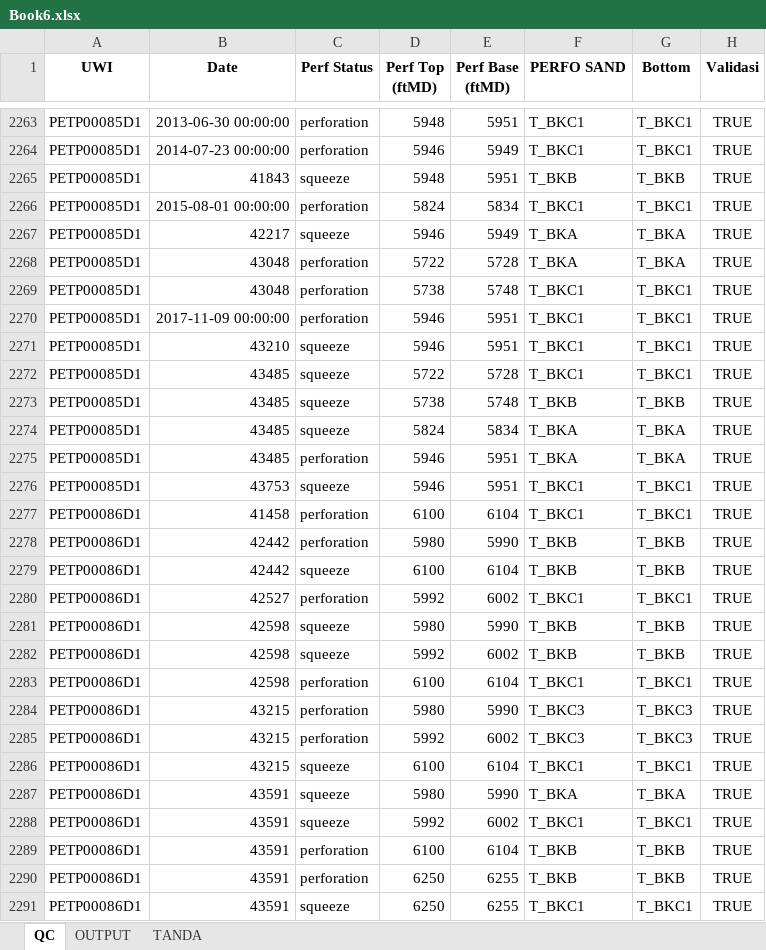
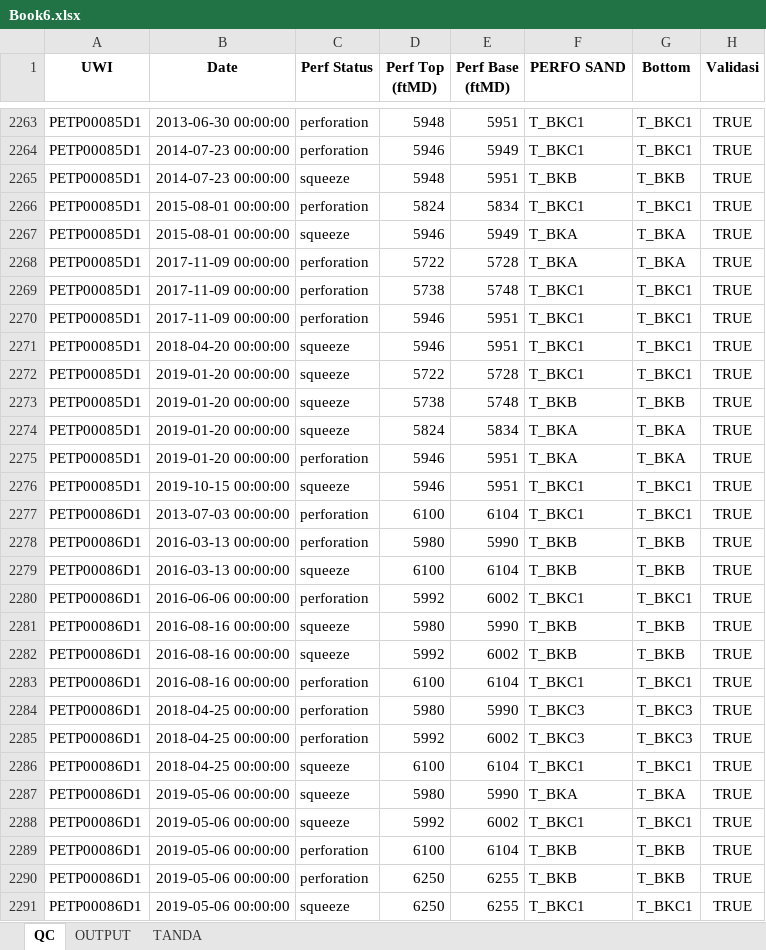
Before and after one commit to qckid98/LAPI-FAKHRI, an Excel workbook: Book6.xlsx, sheet QC, drawn as a sheet; only a part is shown, gaps mark what is left out; values as stored, in another font and other column widths than the file's, no borders; charts and pictures not drawn; the diff covers the shown part only; the diff names each change by its address in the sheet, - before the commit and + after, or states it on an @@ line.

```diff
--- a/Book6.xlsx (sheet QC)
+++ b/Book6.xlsx (sheet QC)
-B2265 (Date): 41843
+B2265 (Date): 2014-07-23 00:00:00
-B2267 (Date): 42217
+B2267 (Date): 2015-08-01 00:00:00
-B2268:B2269 (Date): 43048
+B2268:B2269 (Date): 2017-11-09 00:00:00
-B2271 (Date): 43210
+B2271 (Date): 2018-04-20 00:00:00
-B2272:B2275 (Date): 43485
+B2272:B2275 (Date): 2019-01-20 00:00:00
-B2276 (Date): 43753
+B2276 (Date): 2019-10-15 00:00:00
-B2277 (Date): 41458
+B2277 (Date): 2013-07-03 00:00:00
-B2278:B2279 (Date): 42442
+B2278:B2279 (Date): 2016-03-13 00:00:00
-B2280 (Date): 42527
+B2280 (Date): 2016-06-06 00:00:00
-B2281:B2283 (Date): 42598
+B2281:B2283 (Date): 2016-08-16 00:00:00
-B2284:B2286 (Date): 43215
+B2284:B2286 (Date): 2018-04-25 00:00:00
-B2287:B2291 (Date): 43591
+B2287:B2291 (Date): 2019-05-06 00:00:00
```
Also changed, not shown: 277 edited cells elsewhere in this sheet, sheet TANDA, formulas that keep their value, charts or pictures, Book5.xlsx, 3 other files.
